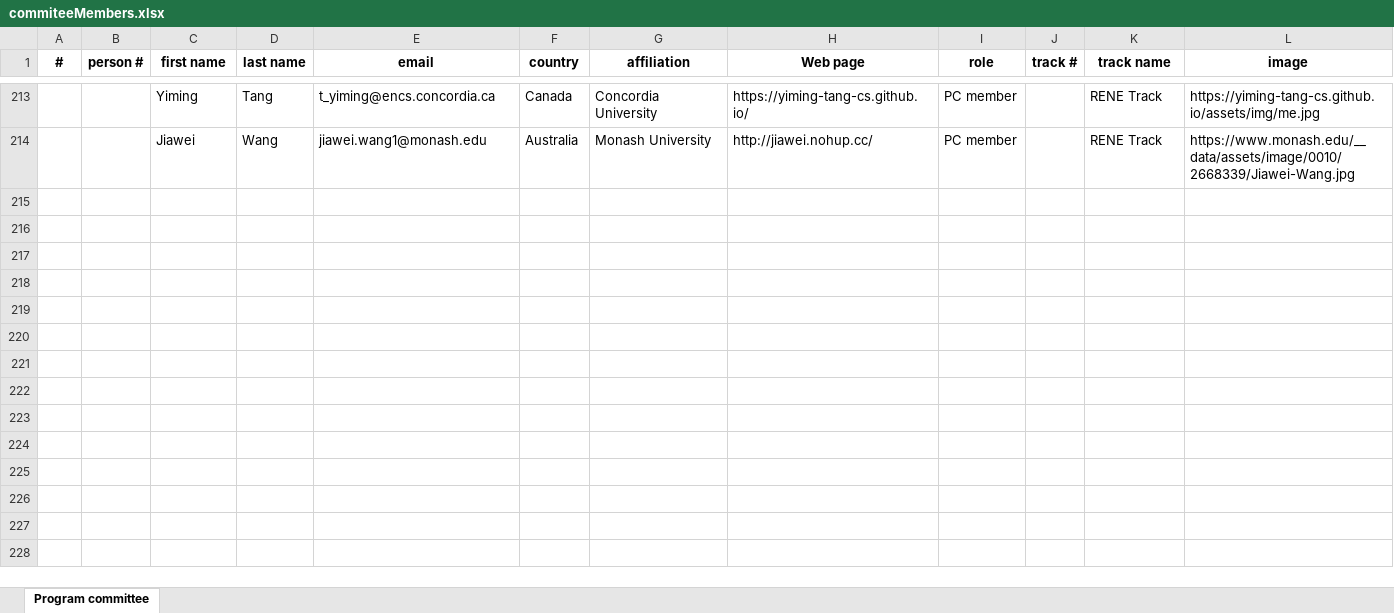
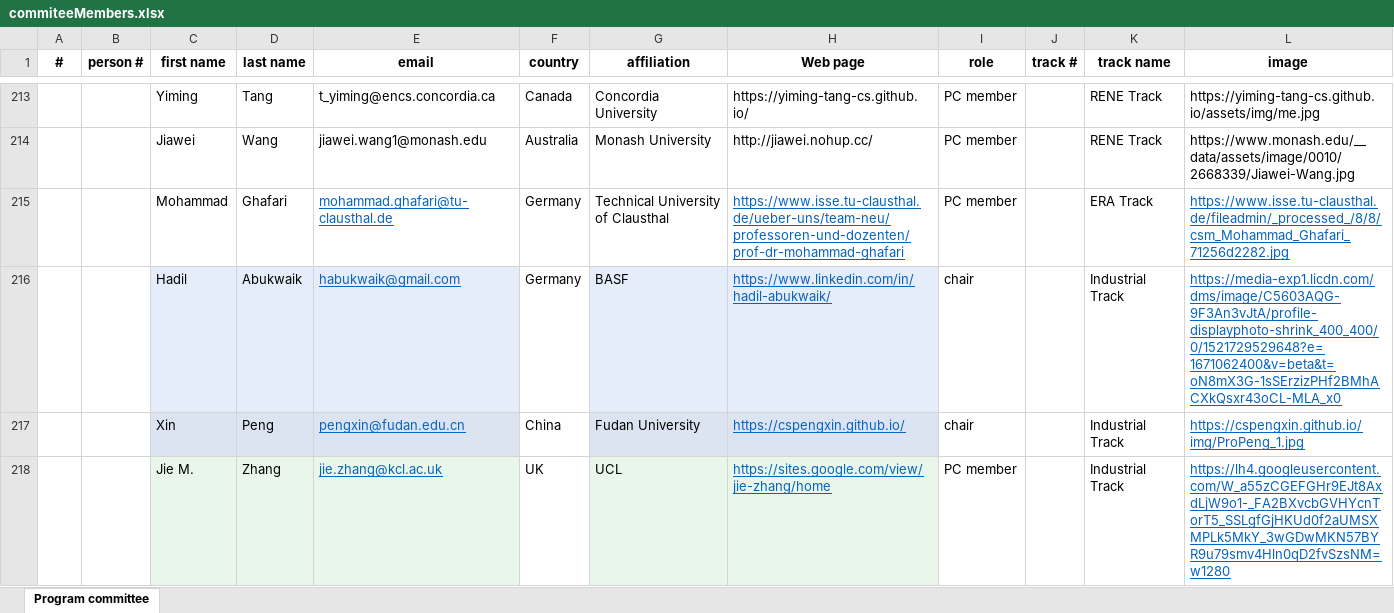
Before and after one commit to leyauu/MUST.SANER2023, an Excel workbook: tools/commiteeMembers.xlsx, sheet Program committee, drawn as a sheet; only a part is shown, gaps mark what is left out; values as stored, in another font and other column widths than the file's, no borders; the diff covers the shown part only; the diff names each change by its address in the sheet, - before the commit and + after, or states it on an @@ line.

Commit message:
update industry track

```diff
--- a/tools/commiteeMembers.xlsx (sheet Program committee)
+++ b/tools/commiteeMembers.xlsx (sheet Program committee)
+row 215:  |  | Mohammad | Ghafari | mohammad.ghafari@tu-clausthal.de | Germany | Technical University of Clausthal | https://www.isse.tu-clausthal.de/ueber-uns/team-neu/professoren-und-dozenten/prof-dr-mohammad-ghafari | PC member |  | ERA Track | https://www.isse.tu-clausthal.de/fileadmin/_processed_/8/8/csm_Mohammad_Ghafari_71256d2282.jpg
+row 216:  |  | Hadil | Abukwaik | habukwaik@gmail.com | Germany | BASF | https://www.linkedin.com/in/hadil-abukwaik/ | chair |  | Industrial Track | https://media-exp1.licdn.com/dms/image/C5603AQG-9F3An3vJtA/profile-displayphoto-shrink_400_400/0/1521729529648?e=1671062400&v=beta&t=oN8mX3G-1sSErzizPHf2BMhACXkQsxr43oCL-MLA_x0
+row 217:  |  | Xin | Peng | pengxin@fudan.edu.cn | China | Fudan University | https://cspengxin.github.io/ | chair |  | Industrial Track | https://cspengxin.github.io/img/ProPeng_1.jpg
+row 218:  |  | Jie M. | Zhang | jie.zhang@kcl.ac.uk | UK | UCL | https://sites.google.com/view/jie-zhang/home | PC member |  | Industrial Track | https://lh4.googleusercontent.com/W_a55zCGEFGHr9EJt8AxdLjW9o1-_FA2BXvcbGVHYcnTorT5_SSLgfGjHKUd0f2aUMSXMPLk5MkY_3wGDwMKN57BYR9u79smv4Hln0qD2fvSzsNM=w1280
```
Also changed, not shown: 12 added rows and 5 edited cells elsewhere in this sheet, 3 other files.
